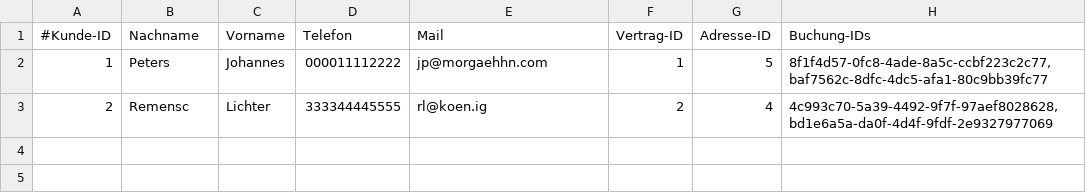
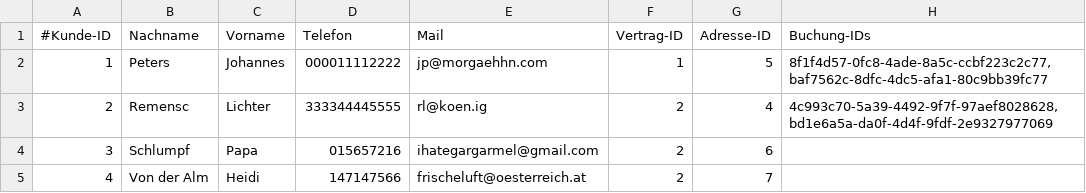
Before and after one commit to JPHelios/SWE_Programmentwurf, a CSV file: Code/src/main/resources/database/kunde.csv, drawn as a sheet; the diff names each change by its address in the sheet, - before the commit and + after, or states it on an @@ line.

```diff
--- a/Code/src/main/resources/database/kunde.csv
+++ b/Code/src/main/resources/database/kunde.csv
+row 4: 3 | Schlumpf | Papa | 015657216 | ihategargarmel@gmail.com | 2 | 6
+row 5: 4 | Von der Alm | Heidi | 147147566 | frischeluft@oesterreich.at | 2 | 7
```
Also changed, not shown: Code/src/main/resources/database/adresse.csv, Code/src/main/resources/database/fahrzeug.csv.
